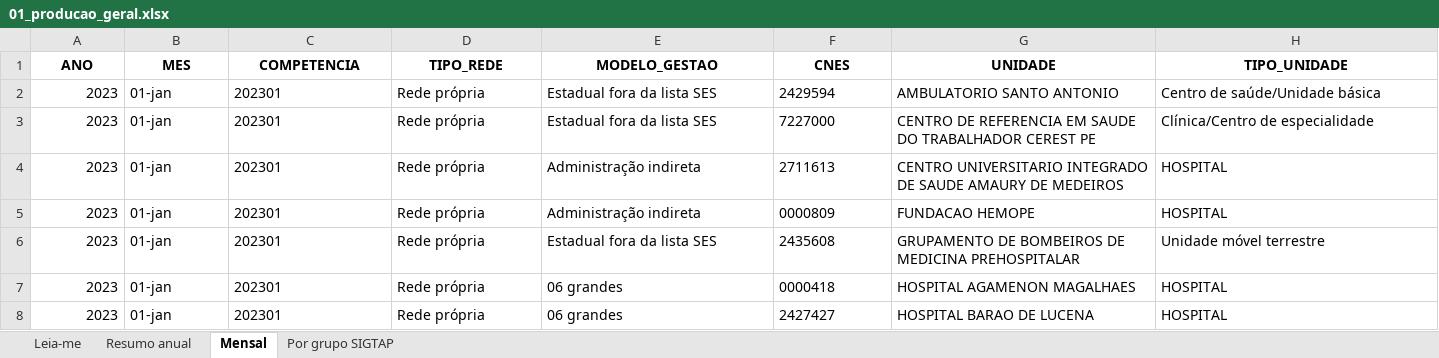
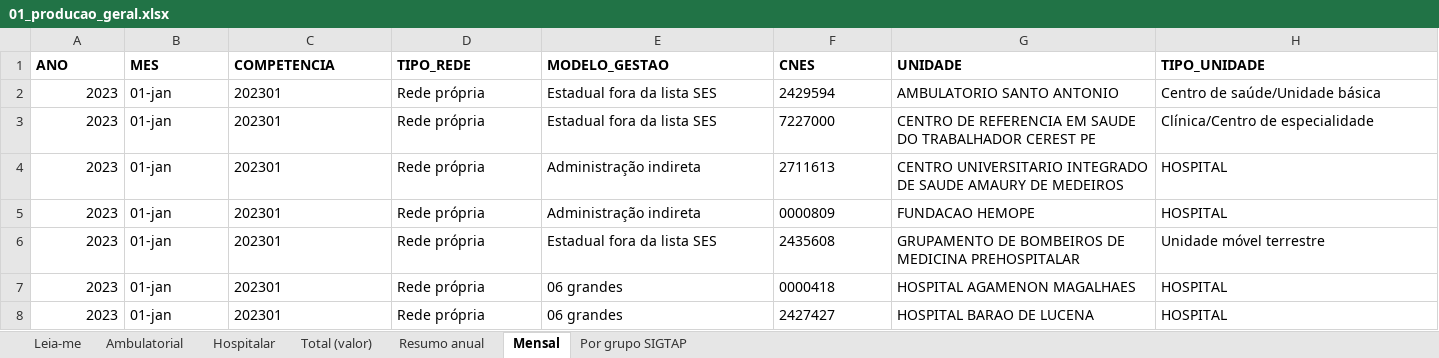
Before and after one commit to DGMOG-SES/producao-unidades-pe, an Excel workbook: planilhas/01_producao_geral.xlsx, sheet Mensal, drawn as a sheet; only a part is shown; values as stored, in another font and other column widths than the file's, no borders; the diff covers the shown part only; the diff names each change by its address in the sheet, - before the commit and + after, or states it on an @@ line.

```diff
--- a/planilhas/01_producao_geral.xlsx (sheet Mensal)
+++ b/planilhas/01_producao_geral.xlsx (sheet Mensal)
+sheet tab: Ambulatorial
+sheet tab: Hospitalar
+sheet tab: Total (valor)
-A1:H1 alignment: center
+A1:H1 alignment: left
```
Also changed, not shown: cell formats elsewhere in this sheet, sheet Resumo anual, sheet Por grupo SIGTAP, sheet Leia-me, planilhas/00_unidades.xlsx, planilhas/04_transplantes.xlsx, 13 other files.
